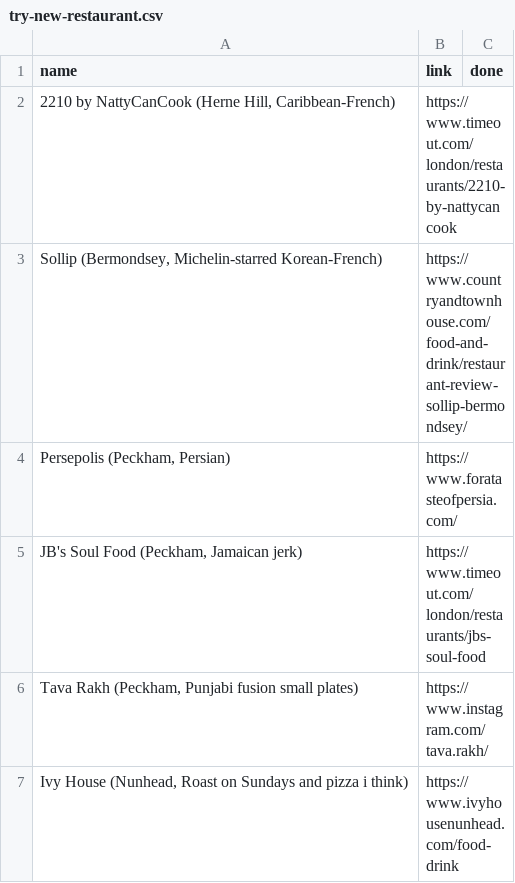
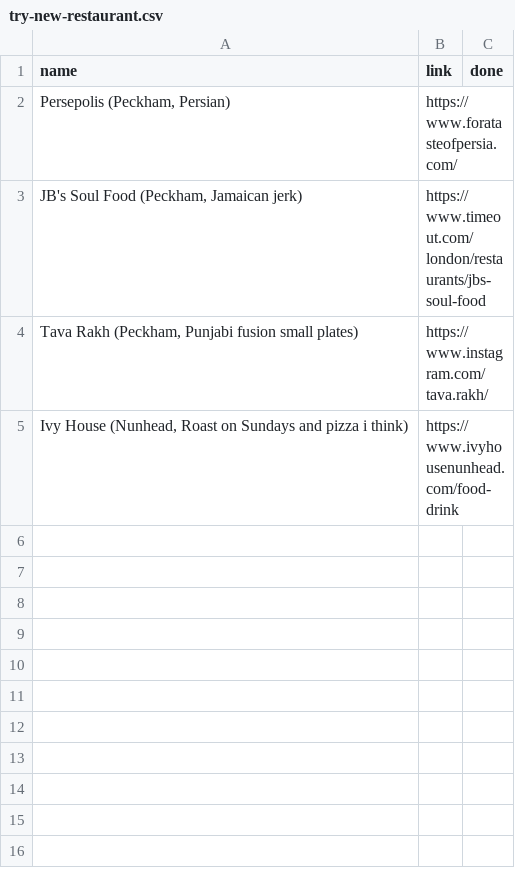
Before and after one commit to simokay/we-do-things, a CSV file: choices/try-new-restaurant.csv, drawn as a sheet.

Commit message:
Update try-new-restaurant.csv

```diff
--- a/choices/try-new-restaurant.csv
+++ b/choices/try-new-restaurant.csv
@@ -1,4 +1,2 @@
 name,link,done
-"2210 by NattyCanCook (Herne Hill, Caribbean-French)",https://www.timeout.com/london/restaurants/2210-by-nattycancook,
-"Sollip (Bermondsey, Michelin-starred Korean-French)",https://www.countryandtownhouse.com/food-and-drink/restaurant-review-sollip-bermondsey/,
 "Persepolis (Peckham, Persian)",https://www.foratasteofpersia.com/,
```
